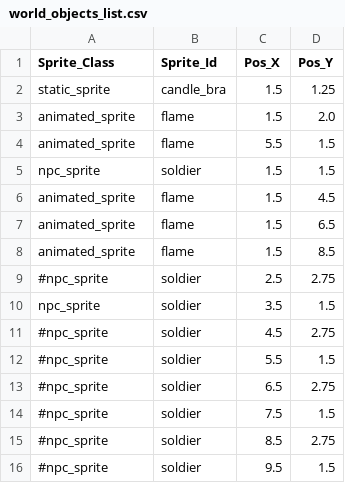
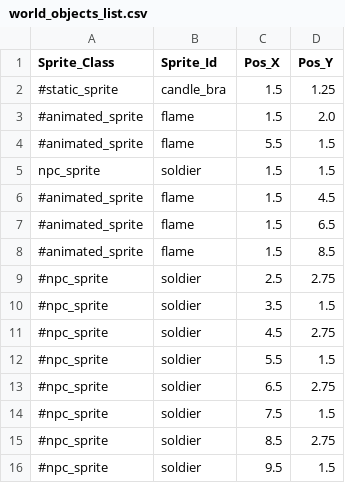
Before and after one commit to magpayangdev/Python-Kivy-RayCaster-Engine, a CSV file: world_objects_list.csv, drawn as a sheet.

```diff
--- a/world_objects_list.csv
+++ b/world_objects_list.csv
@@ -1,11 +1,11 @@
 Sprite_Class,Sprite_Id,Pos_X,Pos_Y
-static_sprite,candle_bra,1.5,1.25
-animated_sprite,flame,1.5,2.0
-animated_sprite,flame,5.5,1.5
+#static_sprite,candle_bra,1.5,1.25
+#animated_sprite,flame,1.5,2.0
+#animated_sprite,flame,5.5,1.5
 npc_sprite,soldier,1.5,1.5
-animated_sprite,flame,1.5,4.5
-animated_sprite,flame,1.5,6.5
-animated_sprite,flame,1.5,8.5
+#animated_sprite,flame,1.5,4.5
+#animated_sprite,flame,1.5,6.5
+#animated_sprite,flame,1.5,8.5
 #npc_sprite,soldier,2.5,2.75
-npc_sprite,soldier,3.5,1.5
+#npc_sprite,soldier,3.5,1.5
 #npc_sprite,soldier,4.5,2.75
```
Also changed, not shown: user_config.csv, 21 other files.
